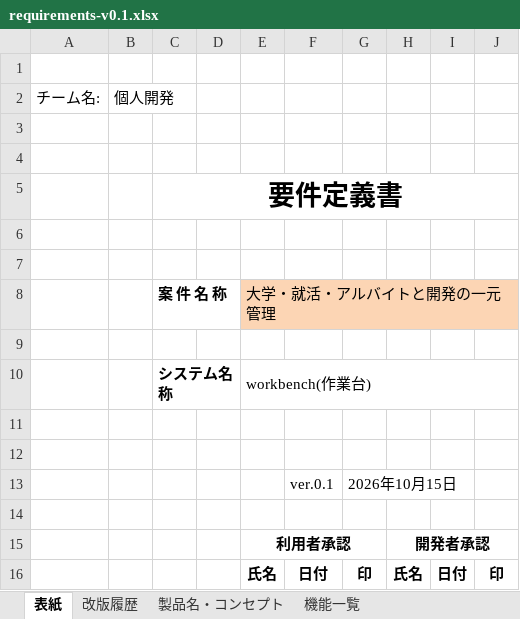
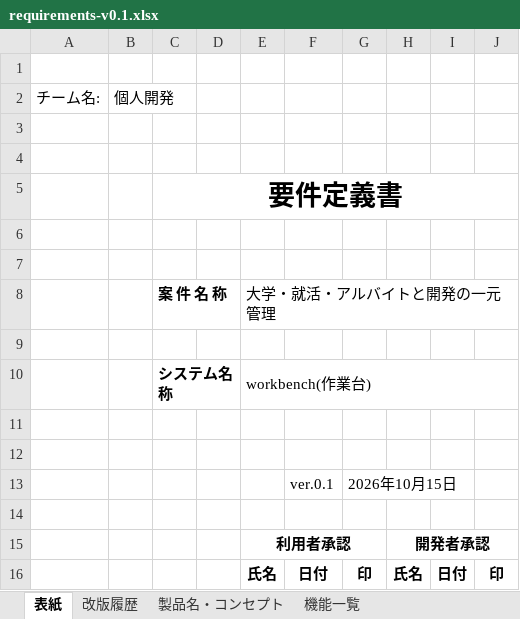
Before and after one commit to K24rs057/workbench, an Excel workbook: docs/requirements-v0.1.xlsx, sheet 表紙, drawn as a sheet; values as stored, in another font and other column widths than the file's, no borders; the diff names each change by its address in the sheet, - before the commit and + after, or states it on an @@ line.

```diff
--- a/docs/requirements-v0.1.xlsx (sheet 表紙)
+++ b/docs/requirements-v0.1.xlsx (sheet 表紙)
-E8 fill: #FCD5B4
+E8 fill: none
```
Also changed, not shown: sheet 機能一覧, 1 other file.
